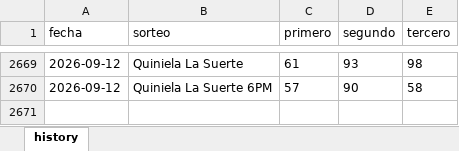
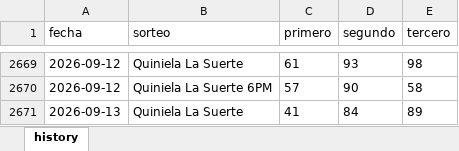
Before and after one commit to carbosota1/UPDATELOTMIX, an Excel workbook: data/histories/La suerte history.xlsx, sheet history, drawn as a sheet; only a part is shown, gaps mark what is left out; values as stored, in another font and other column widths than the file's, no borders; the diff names each change by its address in the sheet, - before the commit and + after, or states it on an @@ line.

Commit message:
Auto update histories + intraday analysis

```diff
--- a/data/histories/La suerte history.xlsx (sheet history)
+++ b/data/histories/La suerte history.xlsx (sheet history)
+row 2671: 2026-09-13 | Quiniela La Suerte | 41 | 84 | 89
```
Also changed, not shown: 5 other files.
